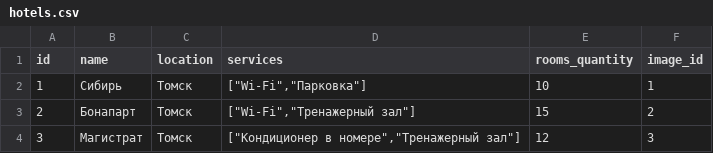
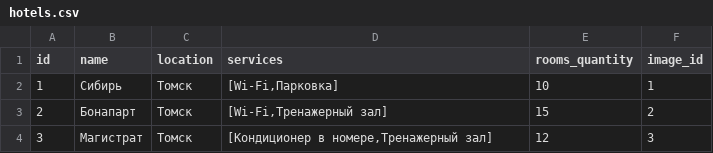
Before and after one commit to 4lk4st/roomer, a CSV file: hotels.csv, drawn as a sheet.

```diff
--- a/hotels.csv
+++ b/hotels.csv
@@ -1,4 +1,4 @@
 id;name;location;services;rooms_quantity;image_id
-1;Сибирь;Томск;["Wi-Fi","Парковка"];10;1
-2;Бонапарт;Томск;["Wi-Fi","Тренажерный зал"];15;2
-3;Магистрат;Томск;["Кондиционер в номере","Тренажерный зал"];12;3
+1;Сибирь;Томск;[Wi-Fi,Парковка];10;1
+2;Бонапарт;Томск;[Wi-Fi,Тренажерный зал];15;2
+3;Магистрат;Томск;[Кондиционер в номере,Тренажерный зал];12;3
```
Also changed, not shown: 7 other files.
